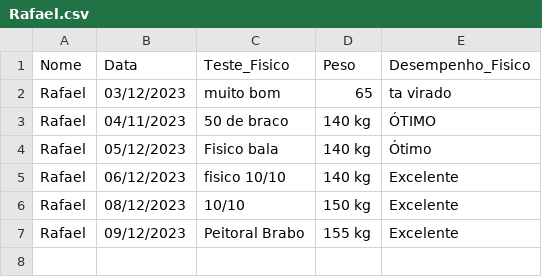
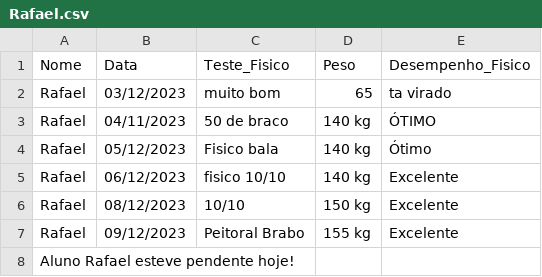
Before and after one commit to Vitor-Moura48/Estudo_de_Caso_05, a CSV file: database/avaliacao_alunos/Rafael.csv, drawn as a sheet.

```diff
--- a/database/avaliacao_alunos/Rafael.csv
+++ b/database/avaliacao_alunos/Rafael.csv
@@ -7 +7,2 @@ Rafael,08/12/2023,10/10,150 kg,Excelente
 Rafael,09/12/2023,Peitoral Brabo,155 kg,Excelente
+Aluno Rafael esteve pendente hoje!
```
Also changed, not shown: 3 other files.
